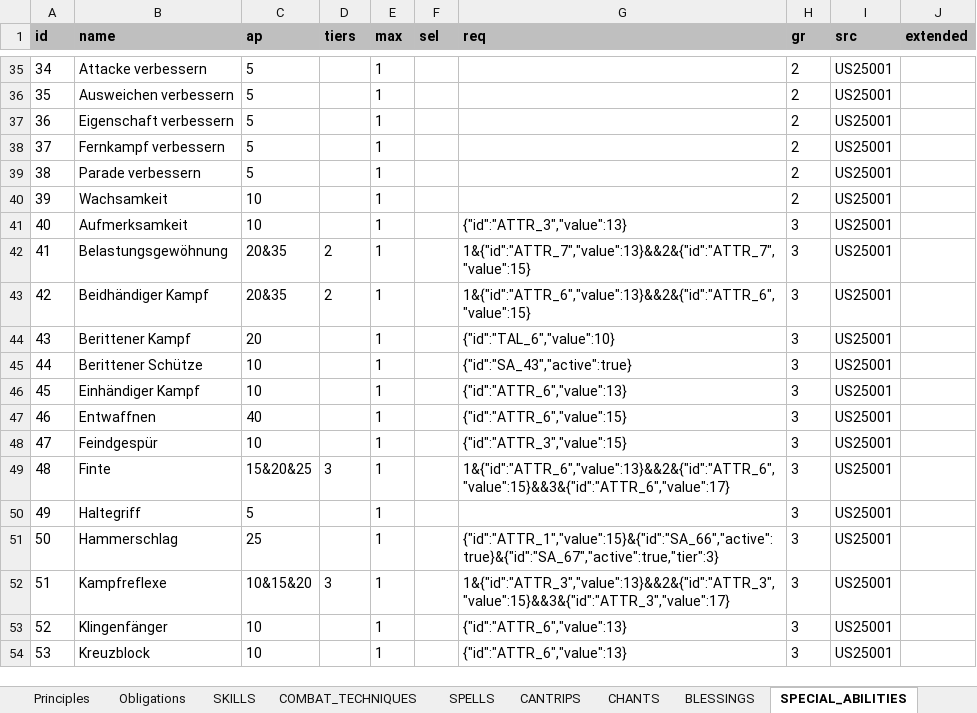
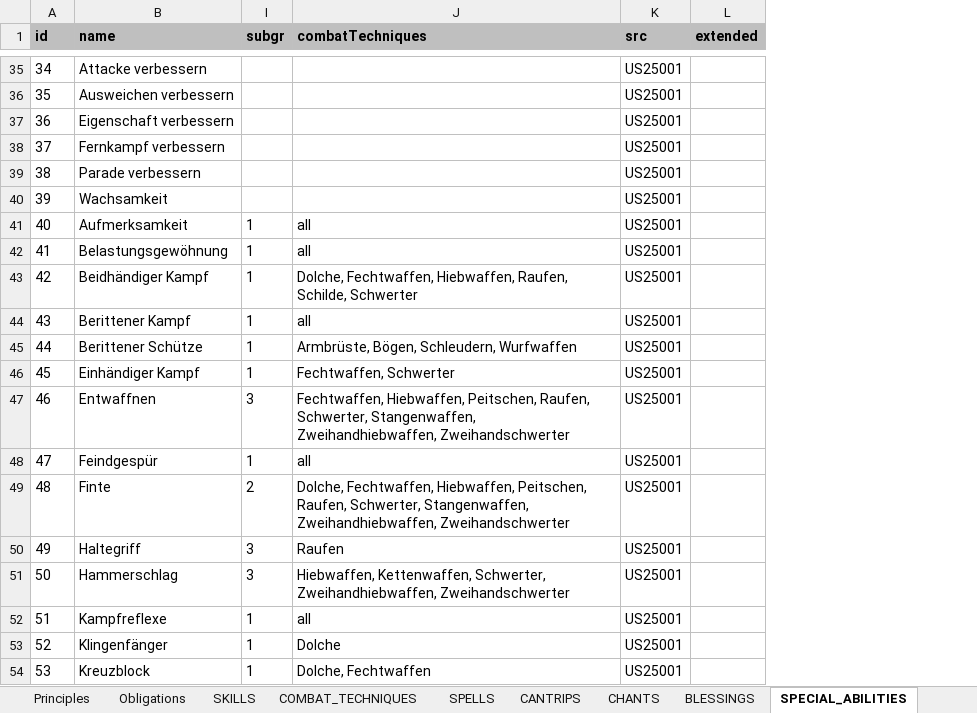
Before and after one commit to elyukai/optolith-client, an Excel workbook: src/data/TDE5.xlsx, sheet SPECIAL_ABILITIES, drawn as a sheet; only a part is shown, gaps mark what is left out; values as stored, in another font and other column widths than the file's, no borders; table styles not drawn; removed rows and columns are numbered as before the commit, all else as after; the diff covers the shown part only; the diff names each change by its address in the sheet, - before the commit and + after, or states it on an @@ line.

```diff
--- a/src/data/TDE5.xlsx (sheet SPECIAL_ABILITIES)
+++ b/src/data/TDE5.xlsx (sheet SPECIAL_ABILITIES)
@@ column C (ap) hidden, rows 35-54: 5 | 5 | 5 | 5 | 5 | 10 | 10 | 20&35 | 20&35 | 20 | 10 | 10 | 40 | 10 | 15&20&25 | 5 | 25 | 10&15&20 | 10 | 10 @@
@@ column E (max) hidden, rows 35-54: all 1 @@
@@ column F (sel) hidden, empty @@
@@ column G (req) hidden, rows 41-54: {"id":"ATTR_3","value":13} | 1&{"id":"ATTR_7","value":13}&&2&{"id":"ATTR_7","value":15} | 1&{"id":"ATTR_6","value":13}&&2&{"id":"ATTR_6","value":15} | {"id":"TAL_6","value":10} | {"id":"SA_43","active":true} | {"id":"ATTR_6","value":13} | {"id":"ATTR_6","value":15} | {"id":"ATTR_3","value":15} | 1&{"id":"ATTR_6","value":13}&&2&{"id":"ATTR_6","value":15}&&3&{"id":"ATTR_6","value":17} |  | {"id":"ATTR_1","value":15}&{"id":"SA_66","active":true}&{"id":"SA_67","active":true,"tier":3} | 1&{"id":"ATTR_3","value":13}&&2&{"id":"ATTR_3","value":15}&&3&{"id":"ATTR_3","value":17} | {"id":"ATTR_6","value":13} | {"id":"ATTR_6","value":13} @@
@@ column H (gr) hidden, rows 35-54: 2 | 2 | 2 | 2 | 2 | 2 | 3 | 3 | 3 | 3 | 3 | 3 | 3 | 3 | 3 | 3 | 3 | 3 | 3 | 3 @@
+column J (combatTechniques), rows 41-54: all | all | Dolche, Fechtwaffen, Hiebwaffen, Raufen, Schilde, Schwerter | all | Armbrüste, Bögen, Schleudern, Wurfwaffen | Fechtwaffen, Schwerter | Fechtwaffen, Hiebwaffen, Peitschen, Raufen, Schwerter, Stangenwaffen, Zweihandhiebwaffen, Zweihandschwerter | all | Dolche, Fechtwaffen, Hiebwaffen, Peitschen, Raufen, Schwerter, Stangenwaffen, Zweihandhiebwaffen, Zweihandschwerter | Raufen | Hiebwaffen, Kettenwaffen, Schwerter, Zweihandhiebwaffen, Zweihandschwerter | all | Dolche | Dolche, Fechtwaffen
-I1: tiers
+I1: subgr
-I41 (subgr): (empty)
+I41 (subgr): 1
-I42:I43 (subgr): 2
+I42:I43 (subgr): 1
-I44:I46 (subgr): (empty)
+I44:I46 (subgr): 1
-I47 (subgr): (empty)
+I47 (subgr): 3
-I48 (subgr): (empty)
+I48 (subgr): 1
-I49 (subgr): 3
+I49 (subgr): 2
-I50:I51 (subgr): (empty)
+I50:I51 (subgr): 3
-I52 (subgr): 3
+I52 (subgr): 1
-I53:I54 (subgr): (empty)
+I53:I54 (subgr): 1
```
Also changed, not shown: 45 edited cells elsewhere in this sheet, sheet COMBAT_TECHNIQUES, src/data/TDE5_de-DE.xlsx, 30 other files.
